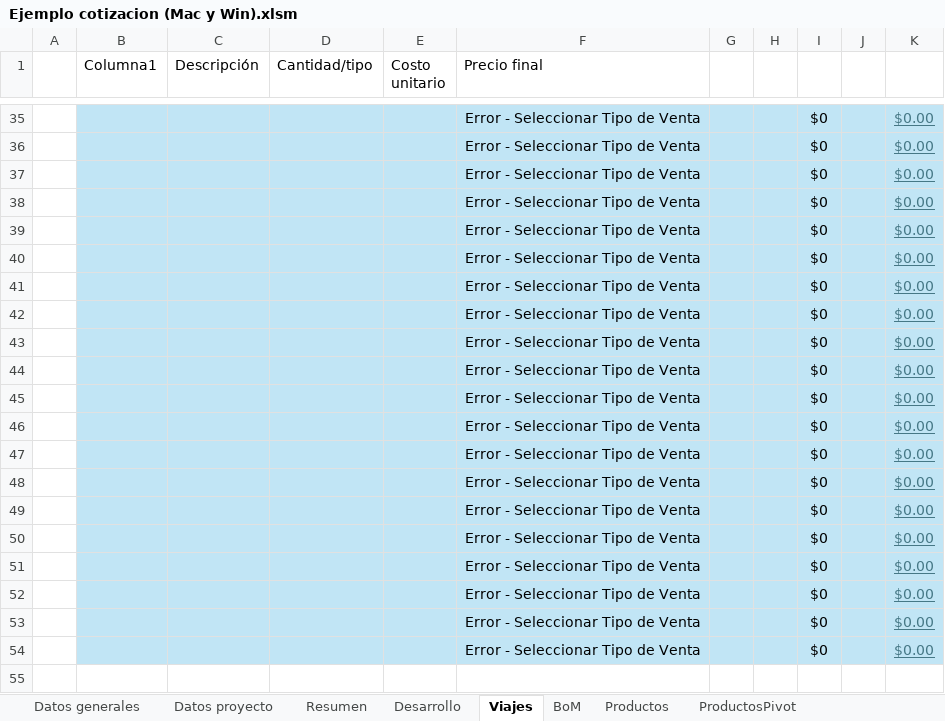
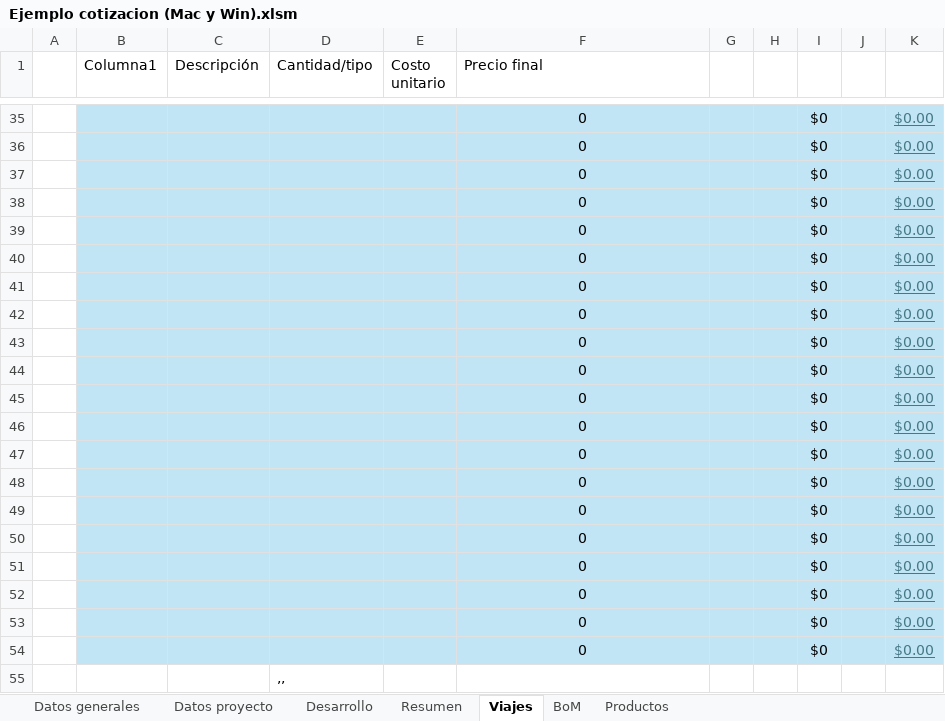
Before and after one commit to ignacioperezrjs/Quoting, an Excel workbook: Ejemplo cotizacion (Mac y Win).xlsm, sheet Viajes, drawn as a sheet; only a part is shown, gaps mark what is left out; values as stored, in another font and other column widths than the file's, no borders; table styles not drawn; the diff covers the shown part only; the diff names each change by its address in the sheet, - before the commit and + after, or states it on an @@ line.

```diff
--- a/Ejemplo cotizacion (Mac y Win).xlsm (sheet Viajes)
+++ b/Ejemplo cotizacion (Mac y Win).xlsm (sheet Viajes)
@@ sheet tab hidden: ProductosPivot @@
@@ sheet tab order changed: Datos generales | Datos proyecto | Desarrollo | Resumen | Viajes | BoM | Productos @@
-F35:F54 (Precio final): Error - Seleccionar Tipo de Venta
+F35:F54 (Precio final): 0
+row 55:  |  |  | ,,
```
Also changed, not shown: 28 edited cells and cell formats elsewhere in this sheet, sheet Desarrollo, sheet BoM, sheet Resumen, sheet Datos proyecto, sheet Productos, sheet Datos generales, formulas that keep their value, charts or pictures.
